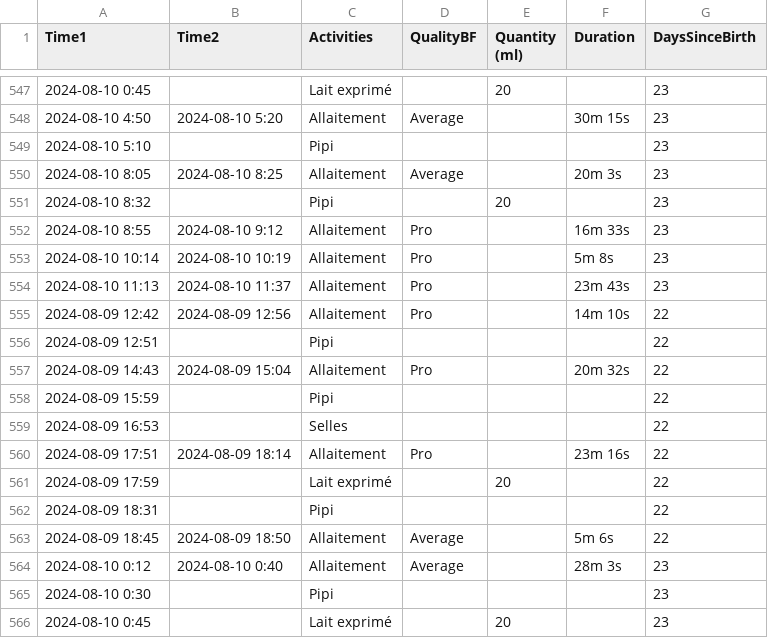
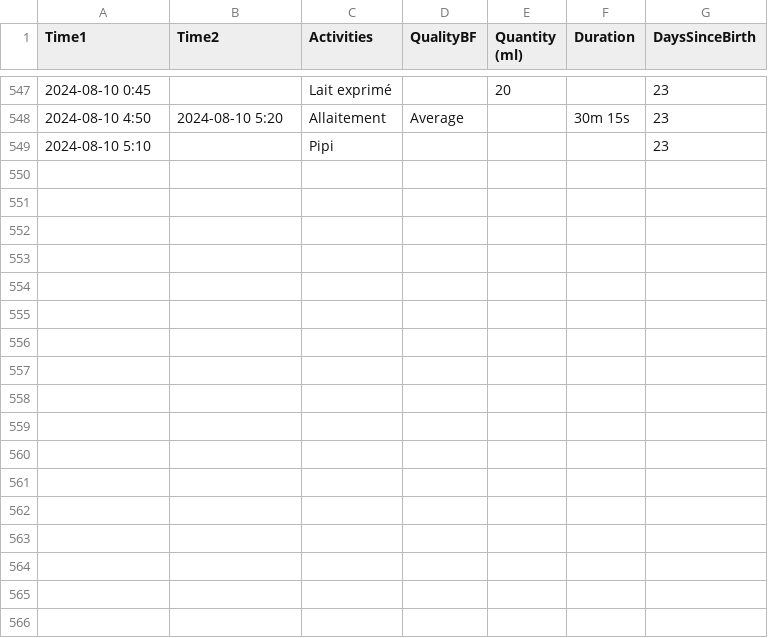
Before and after one commit to jstonge/baby-log, a CSV file: docs/Activities.csv, drawn as a sheet; only a part is shown, gaps mark what is left out; the diff names each change by its address in the sheet, - before the commit and + after, or states it on an @@ line.

Commit message:
why

```diff
--- a/docs/Activities.csv
+++ b/docs/Activities.csv
-row 550: 2024-08-10 8:05 | 2024-08-10 8:25 | Allaitement | Average |  | 20m 3s | 23
-row 551: 2024-08-10 8:32 |  | Pipi |  | 20 |  | 23
-row 552: 2024-08-10 8:55 | 2024-08-10 9:12 | Allaitement | Pro |  | 16m 33s | 23
-row 553: 2024-08-10 10:14 | 2024-08-10 10:19 | Allaitement | Pro |  | 5m 8s | 23
-row 554: 2024-08-10 11:13 | 2024-08-10 11:37 | Allaitement | Pro |  | 23m 43s | 23
-row 555: 2024-08-09 12:42 | 2024-08-09 12:56 | Allaitement | Pro |  | 14m 10s | 22
-row 556: 2024-08-09 12:51 |  | Pipi |  |  |  | 22
-row 557: 2024-08-09 14:43 | 2024-08-09 15:04 | Allaitement | Pro |  | 20m 32s | 22
-row 558: 2024-08-09 15:59 |  | Pipi |  |  |  | 22
-row 559: 2024-08-09 16:53 |  | Selles |  |  |  | 22
-row 560: 2024-08-09 17:51 | 2024-08-09 18:14 | Allaitement | Pro |  | 23m 16s | 22
-row 561: 2024-08-09 17:59 |  | Lait exprimé |  | 20 |  | 22
-row 562: 2024-08-09 18:31 |  | Pipi |  |  |  | 22
-row 563: 2024-08-09 18:45 | 2024-08-09 18:50 | Allaitement | Average |  | 5m 6s | 22
-row 564: 2024-08-10 0:12 | 2024-08-10 0:40 | Allaitement | Average |  | 28m 3s | 23
-row 565: 2024-08-10 0:30 |  | Pipi |  |  |  | 23
-row 566: 2024-08-10 0:45 |  | Lait exprimé |  | 20 |  | 23
```
